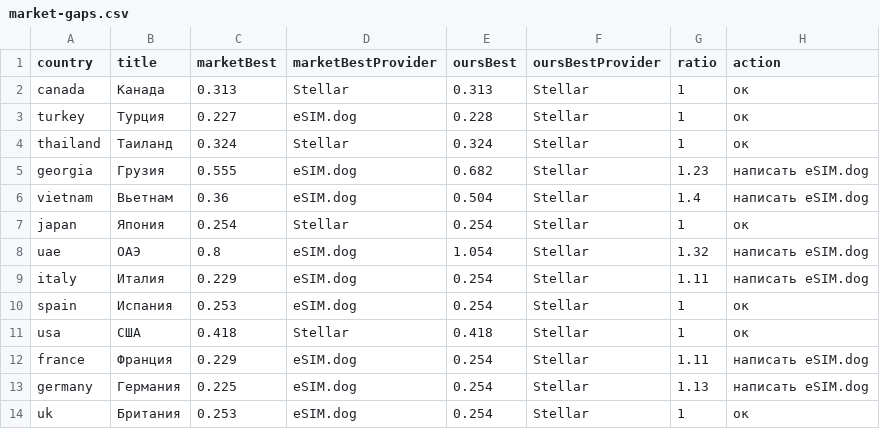
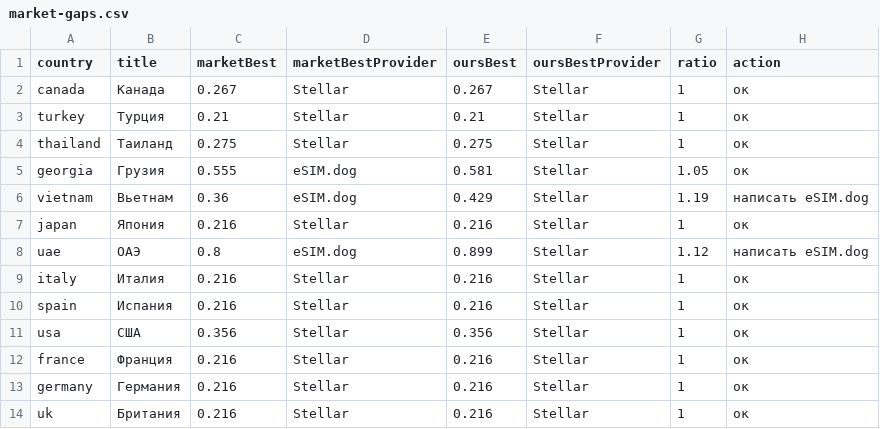
Before and after one commit to s11158/esim, a CSV file: data/market-gaps.csv, drawn as a sheet; only a part is shown; the diff covers the shown part only.

```diff
--- a/data/market-gaps.csv
+++ b/data/market-gaps.csv
@@ -1,14 +1,14 @@
 country,title,marketBest,marketBestProvider,oursBest,oursBestProvider,ratio,action
-"canada","Канада","0.313","Stellar","0.313","Stellar","1","ок"
-"turkey","Турция","0.227","eSIM.dog","0.228","Stellar","1","ок"
-"thailand","Таиланд","0.324","Stellar","0.324","Stellar","1","ок"
-"georgia","Грузия","0.555","eSIM.dog","0.682","Stellar","1.23","написать eSIM.dog"
-"vietnam","Вьетнам","0.36","eSIM.dog","0.504","Stellar","1.4","написать eSIM.dog"
-"japan","Япония","0.254","Stellar","0.254","Stellar","1","ок"
-"uae","ОАЭ","0.8","eSIM.dog","1.054","Stellar","1.32","написать eSIM.dog"
-"italy","Италия","0.229","eSIM.dog","0.254","Stellar","1.11","написать eSIM.dog"
-"spain","Испания","0.253","eSIM.dog","0.254","Stellar","1","ок"
-"usa","США","0.418","Stellar","0.418","Stellar","1","ок"
-"france","Франция","0.229","eSIM.dog","0.254","Stellar","1.11","написать eSIM.dog"
-"germany","Германия","0.225","eSIM.dog","0.254","Stellar","1.13","написать eSIM.dog"
-"uk","Британия","0.253","eSIM.dog","0.254","Stellar","1","ок"
+"canada","Канада","0.267","Stellar","0.267","Stellar","1","ок"
+"turkey","Турция","0.21","Stellar","0.21","Stellar","1","ок"
+"thailand","Таиланд","0.275","Stellar","0.275","Stellar","1","ок"
+"georgia","Грузия","0.555","eSIM.dog","0.581","Stellar","1.05","ок"
+"vietnam","Вьетнам","0.36","eSIM.dog","0.429","Stellar","1.19","написать eSIM.dog"
+"japan","Япония","0.216","Stellar","0.216","Stellar","1","ок"
+"uae","ОАЭ","0.8","eSIM.dog","0.899","Stellar","1.12","написать eSIM.dog"
+"italy","Италия","0.216","Stellar","0.216","Stellar","1","ок"
+"spain","Испания","0.216","Stellar","0.216","Stellar","1","ок"
+"usa","США","0.356","Stellar","0.356","Stellar","1","ок"
+"france","Франция","0.216","Stellar","0.216","Stellar","1","ок"
+"germany","Германия","0.216","Stellar","0.216","Stellar","1","ок"
+"uk","Британия","0.216","Stellar","0.216","Stellar","1","ок"
```
Also changed, not shown: 17 edited cells elsewhere in this file, data/esimdb-market.csv, data/market-map.csv.
